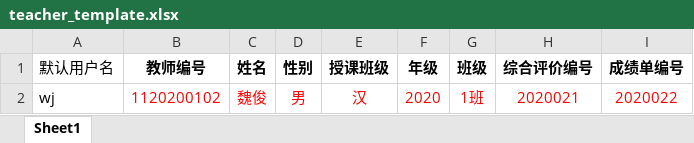
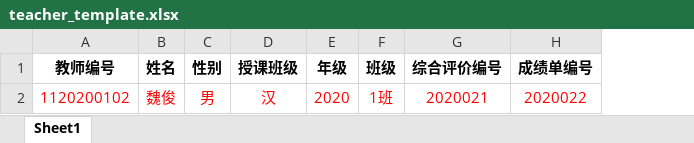
Before and after one commit to jngli02/myproject, an Excel workbook: static/file/teacher_template.xlsx, sheet Sheet1, drawn as a sheet; values as stored, in another font and other column widths than the file's, no borders; the diff names each change by its address in the sheet, - before the commit and + after, or states it on an @@ line.

```diff
--- a/static/file/teacher_template.xlsx (sheet Sheet1)
+++ b/static/file/teacher_template.xlsx (sheet Sheet1)
-column A (默认用户名), row 2: wj
```
Also changed, not shown: 19 other files.
